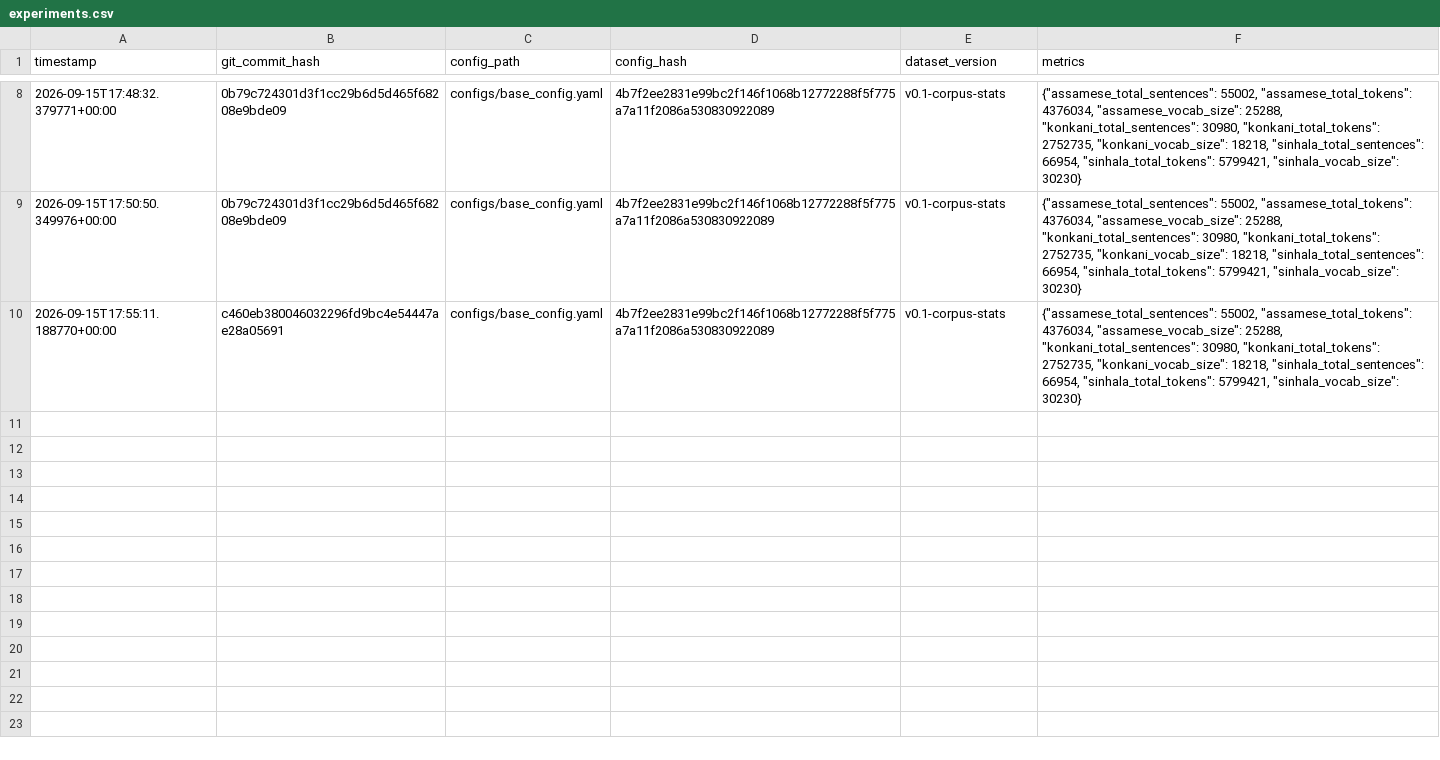
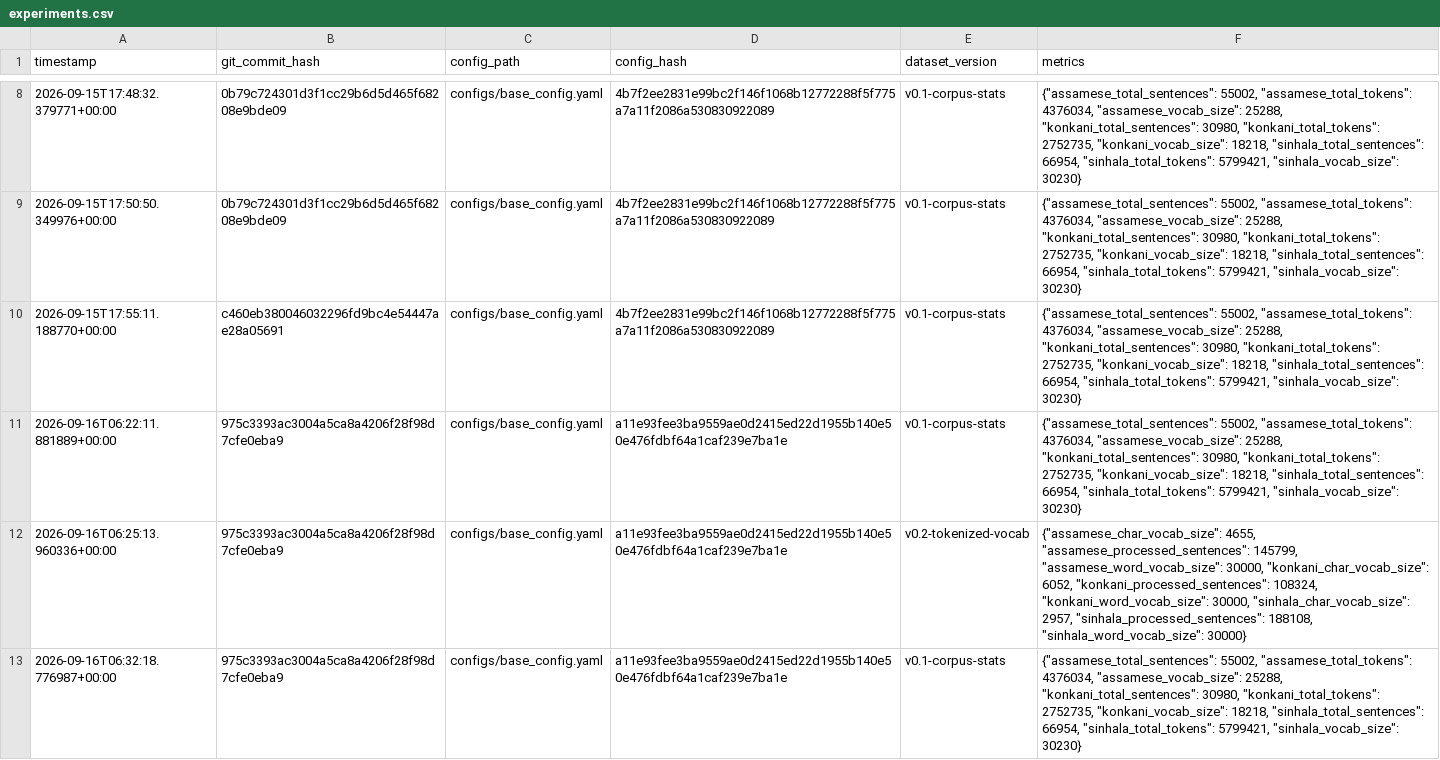
Before and after one commit to hariharanpolinedi/explainable-ner-low-resource, a CSV file: reports/experiment_logs/experiments.csv, drawn as a sheet; only a part is shown, gaps mark what is left out; the diff names each change by its address in the sheet, - before the commit and + after, or states it on an @@ line.

Commit message:
Phase 2: script-aware preprocessing and tokenization pipeline

```diff
--- a/reports/experiment_logs/experiments.csv
+++ b/reports/experiment_logs/experiments.csv
+row 11: 2026-09-16T06:22:11.881889+00:00 | 975c3393ac3004a5ca8a4206f28f98d7cfe0eba9 | configs/base_config.yaml | a11e93fee3ba9559ae0d2415ed22d1955b140e50e476fdbf64a1caf239e7ba1e | v0.1-corpus-stats | {"assamese_total_sentences": 55002, "assamese_total_tokens": 4376034, "assamese_vocab_size": 25288, "konkani_total_sentences": 30980, "konkani_total_tokens": 2752735, "konkani_vocab_size": 18218, "sinhala_total_sentences": 66954, "sinhala_total_tokens": 5799421, "sinhala_vocab_size": 30230}
+row 12: 2026-09-16T06:25:13.960336+00:00 | 975c3393ac3004a5ca8a4206f28f98d7cfe0eba9 | configs/base_config.yaml | a11e93fee3ba9559ae0d2415ed22d1955b140e50e476fdbf64a1caf239e7ba1e | v0.2-tokenized-vocab | {"assamese_char_vocab_size": 4655, "assamese_processed_sentences": 145799, "assamese_word_vocab_size": 30000, "konkani_char_vocab_size": 6052, "konkani_processed_sentences": 108324, "konkani_word_vocab_size": 30000, "sinhala_char_vocab_size": 2957, "sinhala_processed_sentences": 188108, "sinhala_word_vocab_size": 30000}
+row 13: 2026-09-16T06:32:18.776987+00:00 | 975c3393ac3004a5ca8a4206f28f98d7cfe0eba9 | configs/base_config.yaml | a11e93fee3ba9559ae0d2415ed22d1955b140e50e476fdbf64a1caf239e7ba1e | v0.1-corpus-stats | {"assamese_total_sentences": 55002, "assamese_total_tokens": 4376034, "assamese_vocab_size": 25288, "konkani_total_sentences": 30980, "konkani_total_tokens": 2752735, "konkani_vocab_size": 18218, "sinhala_total_sentences": 66954, "sinhala_total_tokens": 5799421, "sinhala_vocab_size": 30230}
```
Also changed, not shown: 30 other files.
